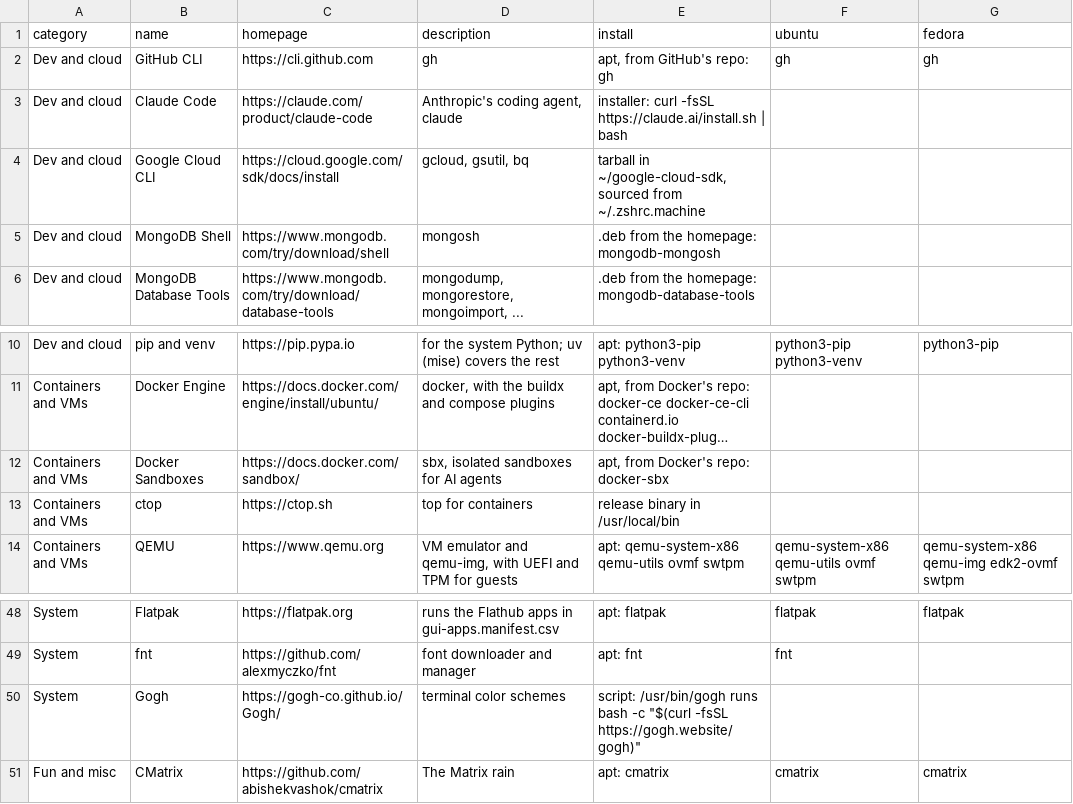
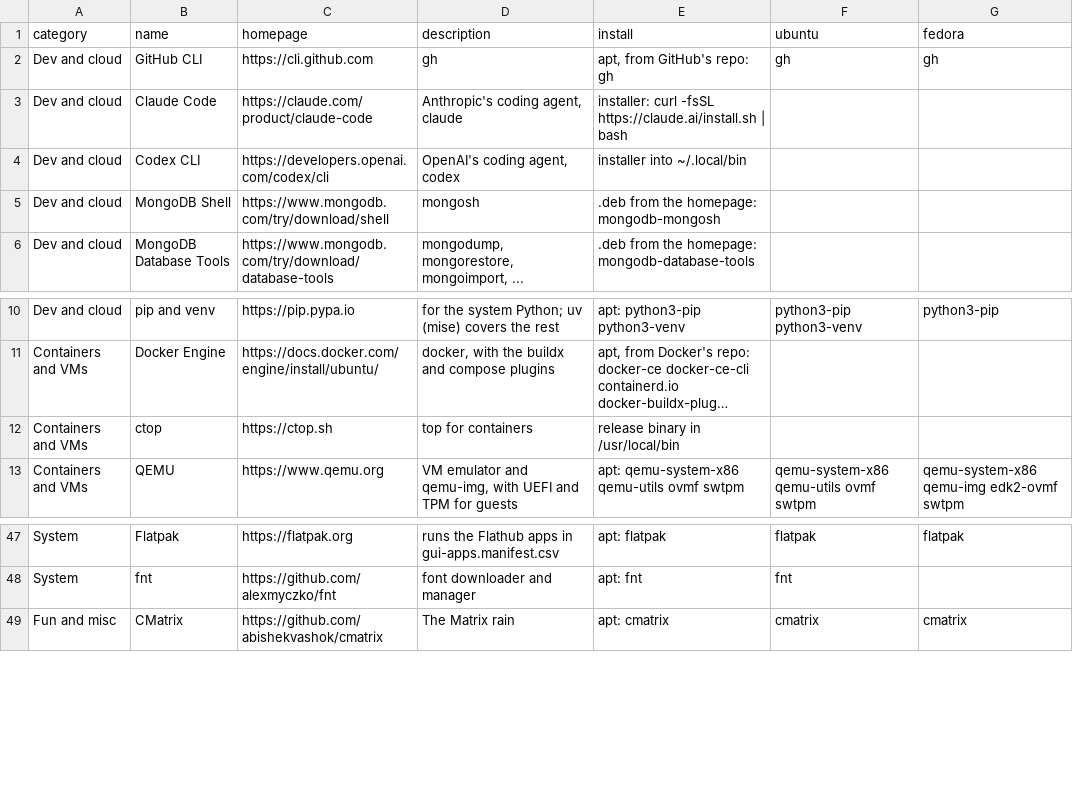
Before and after one commit to chaudhryjunaid/rcfiles, a CSV file: cli-apps.manifest.csv, drawn as a sheet; only a part is shown, gaps mark what is left out; long unchanged cells end in …; removed rows and columns are numbered as before the commit, all else as after; the diff names each change by its address in the sheet, - before the commit and + after, or states it on an @@ line.

```diff
--- a/cli-apps.manifest.csv
+++ b/cli-apps.manifest.csv
-row 4: Dev and cloud | Google Cloud CLI | https://cloud.google.com/sdk/docs/install | gcloud, gsutil, bq | tarball in ~/google-cloud-sdk, sourced from ~/.zshrc.machine
+row 4: Dev and cloud | Codex CLI | https://developers.openai.com/codex/cli | OpenAI's coding agent, codex | installer into ~/.local/bin
-row 12: Containers and VMs | Docker Sandboxes | https://docs.docker.com/sandbox/ | sbx, isolated sandboxes for AI agents | apt, from Docker's repo: docker-sbx
-row 50: System | Gogh | https://gogh-co.github.io/Gogh/ | terminal color schemes | script: /usr/bin/gogh runs bash -c "$(curl -fsSL https://gogh.website/gogh)"
```
Also changed, not shown: gui-apps.manifest.csv, 3 other files.
